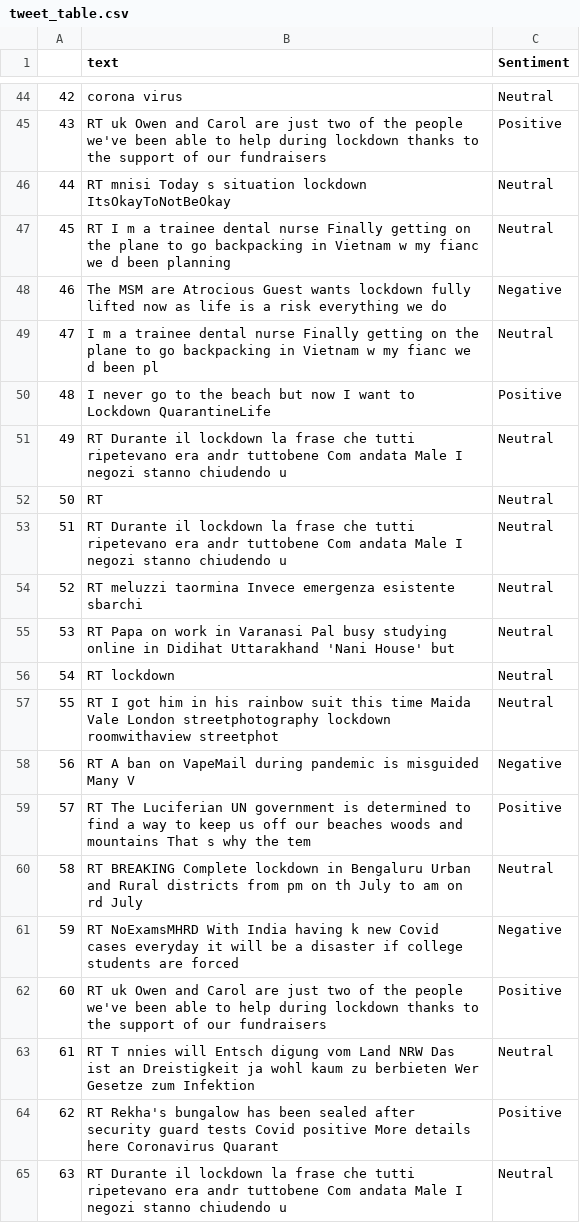
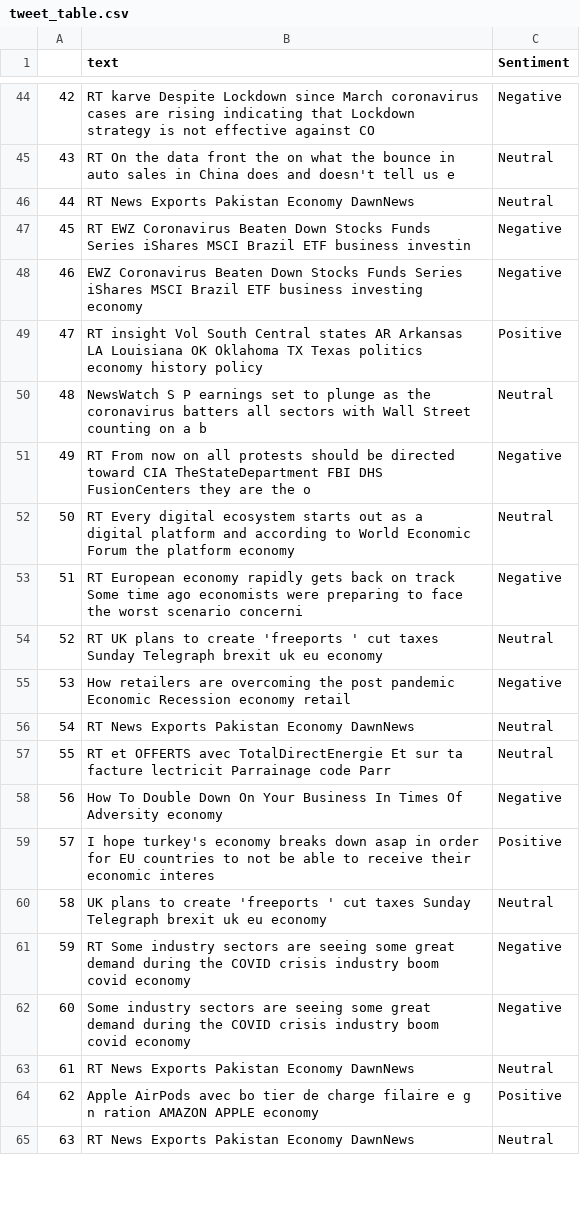
Before and after one commit to SmartPracticeschool/SBSPS-Challenge-2606-Sentiment-Analysis-of-COVID-19-Tweets-Visualization-Dashboard, a CSV file: public/tweet_table.csv, drawn as a sheet; only a part is shown, gaps mark what is left out; the diff covers the shown part only.

```diff
--- a/public/tweet_table.csv
+++ b/public/tweet_table.csv
@@ -44,22 +44,22 @@
-42,corona virus,Neutral
-43,RT uk Owen and Carol are just two of the people we've been able to help during lockdown thanks to the support of our fundraisers,Positive
-44,RT mnisi Today s situation lockdown ItsOkayToNotBeOkay,Neutral
-45,RT I m a trainee dental nurse Finally getting on the plane to go backpacking in Vietnam w my fianc we d been planning,Neutral
-46,The MSM are Atrocious Guest wants lockdown fully lifted now as life is a risk everything we do,Negative
-47,I m a trainee dental nurse Finally getting on the plane to go backpacking in Vietnam w my fianc we d been pl,Neutral
-48,I never go to the beach but now I want to Lockdown QuarantineLife,Positive
-49,RT Durante il lockdown la frase che tutti ripetevano era andr tuttobene Com andata Male I negozi stanno chiudendo u,Neutral
-50,RT,Neutral
-51,RT Durante il lockdown la frase che tutti ripetevano era andr tuttobene Com andata Male I negozi stanno chiudendo u,Neutral
-52,RT meluzzi taormina Invece emergenza esistente sbarchi,Neutral
-53,RT Papa on work in Varanasi Pal busy studying online in Didihat Uttarakhand 'Nani House' but,Neutral
-54,RT lockdown,Neutral
-55,RT I got him in his rainbow suit this time Maida Vale London streetphotography lockdown roomwithaview streetphot,Neutral
-56,RT A ban on VapeMail during pandemic is misguided Many V,Negative
-57,RT The Luciferian UN government is determined to find a way to keep us off our beaches woods and mountains That s why the tem,Positive
-58,RT BREAKING Complete lockdown in Bengaluru Urban and Rural districts from pm on th July to am on rd July,Neutral
-59,RT NoExamsMHRD With India having k new Covid cases everyday it will be a disaster if college students are forced,Negative
-60,RT uk Owen and Carol are just two of the people we've been able to help during lockdown thanks to the support of our fundraisers,Positive
-61,RT T nnies will Entsch digung vom Land NRW Das ist an Dreistigkeit ja wohl kaum zu berbieten Wer Gesetze zum Infektion,Neutral
-62,RT Rekha's bungalow has been sealed after security guard tests Covid positive More details here Coronavirus Quarant,Positive
-63,RT Durante il lockdown la frase che tutti ripetevano era andr tuttobene Com andata Male I negozi stanno chiudendo u,Neutral
+42,RT karve Despite Lockdown since March coronavirus cases are rising indicating that Lockdown strategy is not effective against CO,Negative
+43,RT On the data front the on what the bounce in auto sales in China does and doesn't tell us e,Neutral
+44,RT News Exports Pakistan Economy DawnNews,Neutral
+45,RT EWZ Coronavirus Beaten Down Stocks Funds Series iShares MSCI Brazil ETF business investin,Negative
+46,EWZ Coronavirus Beaten Down Stocks Funds Series iShares MSCI Brazil ETF business investing economy,Negative
+47,RT insight Vol South Central states AR Arkansas LA Louisiana OK Oklahoma TX Texas politics economy history policy,Positive
+48,NewsWatch S P earnings set to plunge as the coronavirus batters all sectors with Wall Street counting on a b,Neutral
+49,RT From now on all protests should be directed toward CIA TheStateDepartment FBI DHS FusionCenters they are the o,Negative
+50,RT Every digital ecosystem starts out as a digital platform and according to World Economic Forum the platform economy,Neutral
+51,RT European economy rapidly gets back on track Some time ago economists were preparing to face the worst scenario concerni,Negative
+52,RT UK plans to create 'freeports ' cut taxes Sunday Telegraph brexit uk eu economy,Neutral
+53,How retailers are overcoming the post pandemic Economic Recession economy retail,Negative
+54,RT News Exports Pakistan Economy DawnNews,Neutral
+55,RT et OFFERTS avec TotalDirectEnergie Et sur ta facture lectricit Parrainage code Parr,Neutral
+56,How To Double Down On Your Business In Times Of Adversity economy,Negative
+57,I hope turkey's economy breaks down asap in order for EU countries to not be able to receive their economic interes,Positive
+58,UK plans to create 'freeports ' cut taxes Sunday Telegraph brexit uk eu economy,Neutral
+59,RT Some industry sectors are seeing some great demand during the COVID crisis industry boom covid economy,Negative
+60,Some industry sectors are seeing some great demand during the COVID crisis industry boom covid economy,Negative
+61,RT News Exports Pakistan Economy DawnNews,Neutral
+62,Apple AirPods avec bo tier de charge filaire e g n ration AMAZON APPLE economy,Positive
+63,RT News Exports Pakistan Economy DawnNews,Neutral
```
Also changed, not shown: 131 edited cells elsewhere in this file, 2 other files.
